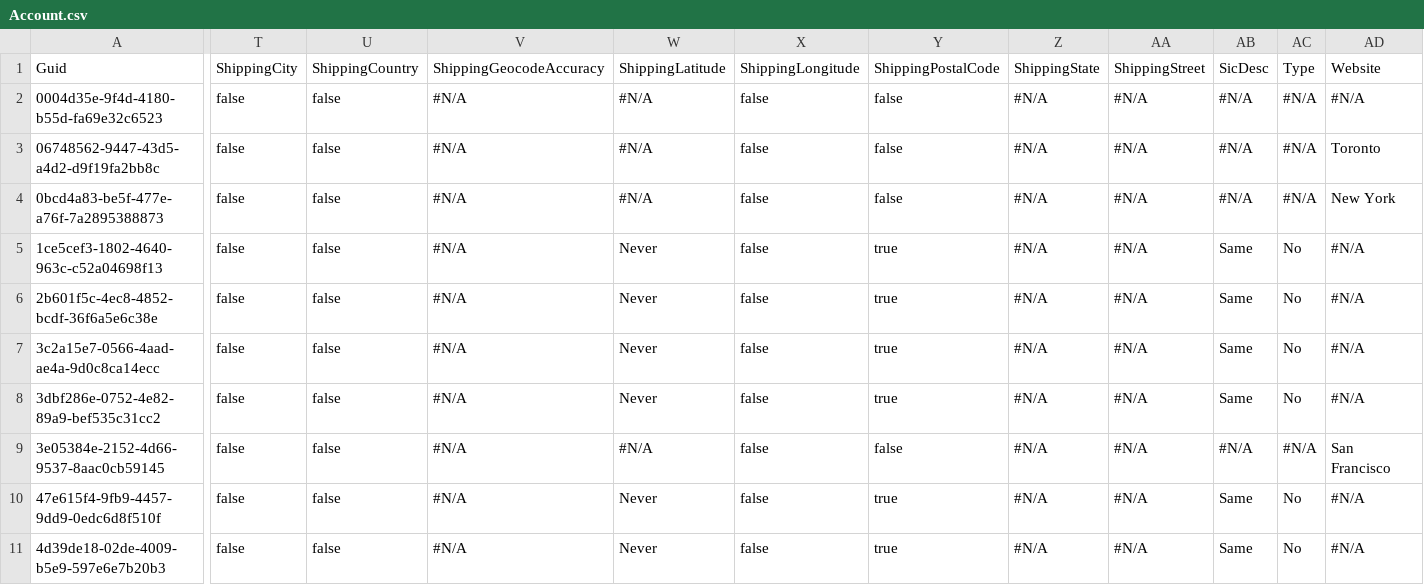
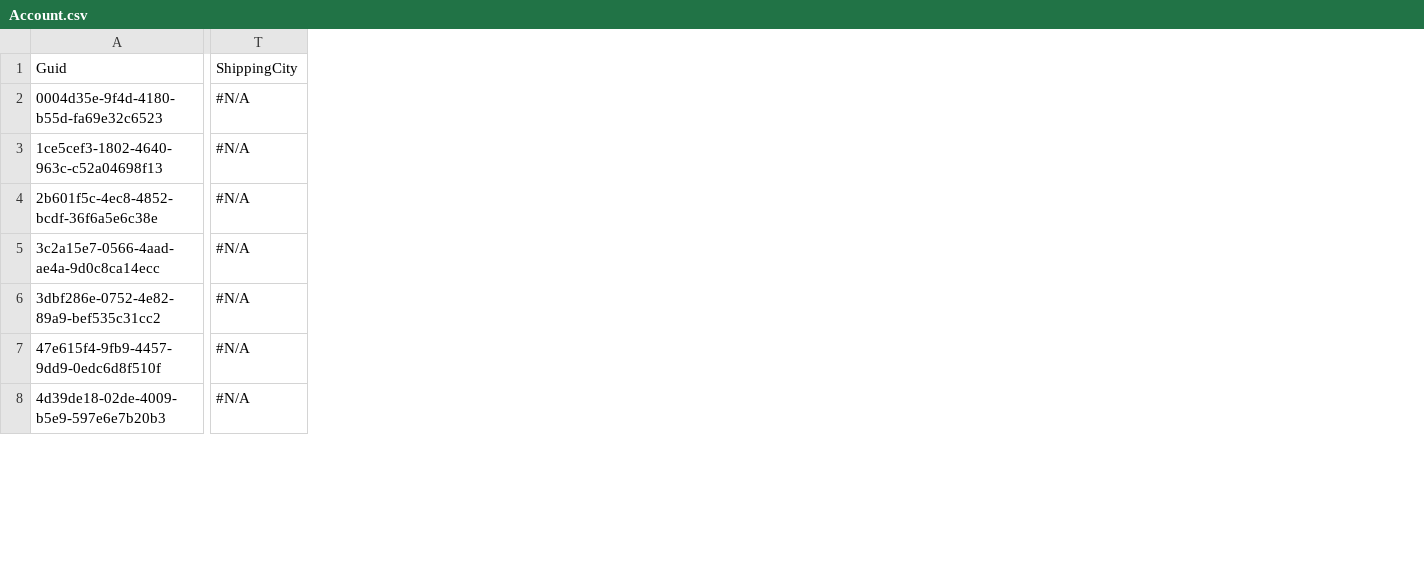
Before and after one commit to tzioprodly/tzioprodly, a CSV file: Account.csv, drawn as a sheet; only a part is shown, gaps mark what is left out; removed rows and columns are numbered as before the commit, all else as after; rows hold the shown columns only; the diff covers the shown part only; the diff names each change by its address in the sheet, - before the commit and + after, or states it on an @@ line.

Commit message:
My Commit Message

```diff
--- a/Account.csv
+++ b/Account.csv
-column T, rows 1-2: ShippingCity | false; rows 5-8: all false; rows 10-11: false | false
-column U, rows 1-2: ShippingCountry | false; rows 5-8: all false; rows 10-11: false | false
-column V, rows 1-2: ShippingGeocodeAccuracy | #N/A; rows 5-8: all #N/A; rows 10-11: #N/A | #N/A
-column W, rows 1-2: ShippingLatitude | #N/A; rows 5-8: all Never; rows 10-11: Never | Never
-column X, rows 1-2: ShippingLongitude | false; rows 5-8: all false; rows 10-11: false | false
-column Y, rows 1-2: ShippingPostalCode | false; rows 5-8: all true; rows 10-11: true | true
-column Z, rows 1-2: ShippingState | #N/A; rows 5-8: all #N/A; rows 10-11: #N/A | #N/A
-column AA, rows 1-2: ShippingStreet | #N/A; rows 5-8: all #N/A; rows 10-11: #N/A | #N/A
-column AB, rows 1-2: SicDesc | #N/A; rows 5-8: all Same; rows 10-11: Same | Same
-column AC, rows 1-2: Type | #N/A; rows 5-8: all No; rows 10-11: No | No
-T1: Website
+T1: ShippingCity
-row 3: 06748562-9447-43d5-a4d2-d9f19fa2bb8c | false | false | #N/A | #N/A | false | false | #N/A | #N/A | #N/A | #N/A | Toronto
-row 4: 0bcd4a83-be5f-477e-a76f-7a2895388873 | false | false | #N/A | #N/A | false | false | #N/A | #N/A | #N/A | #N/A | New York
-row 9: 3e05384e-2152-4d66-9537-8aac0cb59145 | false | false | #N/A | #N/A | false | false | #N/A | #N/A | #N/A | #N/A | San Francisco
```
Also changed, not shown: 10 edited cells elsewhere in this file.
